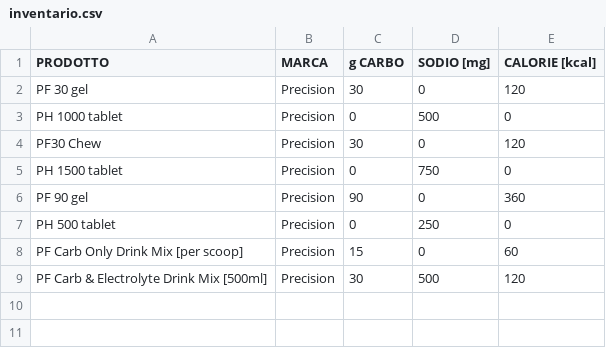
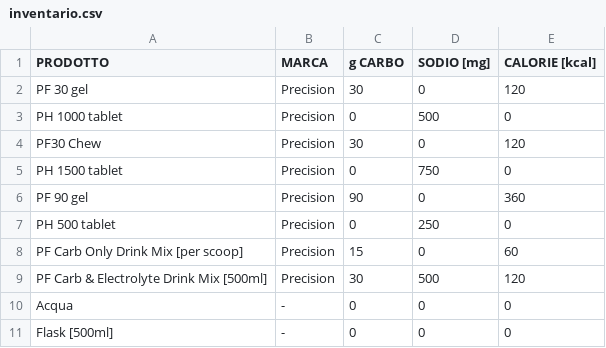
Before and after one commit to ambrodvd/dunutritionplanner, a CSV file: inventario.csv, drawn as a sheet.

```diff
--- a/inventario.csv
+++ b/inventario.csv
@@ -9 +9,3 @@ PF Carb Only Drink Mix [per scoop],Precision,15,0,60
 PF Carb & Electrolyte Drink Mix [500ml],Precision,30,500,120
+Acqua,-,0,0,0
+Flask [500ml],-,0,0,0
```
Also changed, not shown: 1 other file.
